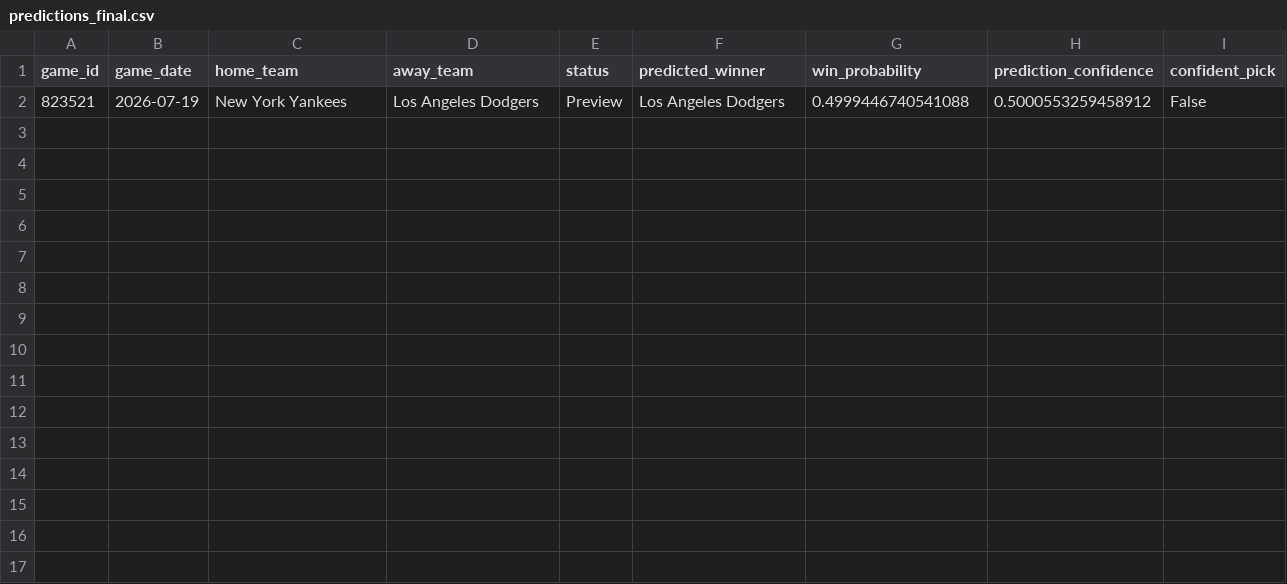
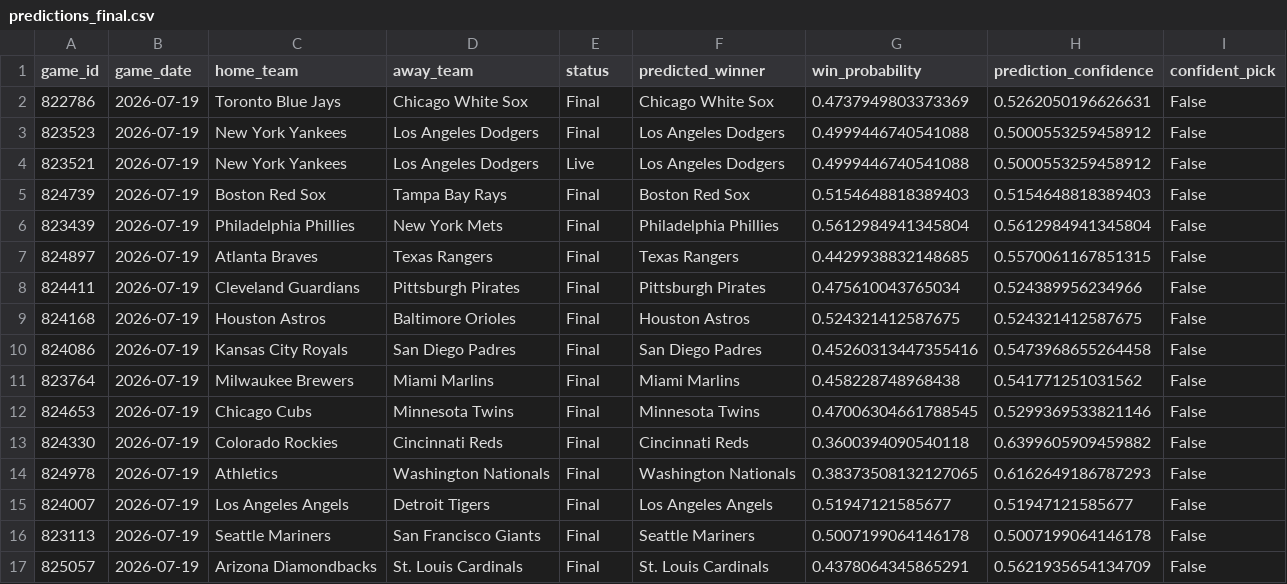
Before and after one commit to ByteLogic214/MLB-2026-Predictions, a CSV file: data/processed/predictions_final.csv, drawn as a sheet.

Commit message:
Predictions update [skip ci]

```diff
--- a/data/processed/predictions_final.csv
+++ b/data/processed/predictions_final.csv
@@ -1,2 +1,17 @@
 game_id,game_date,home_team,away_team,status,predicted_winner,win_probability,prediction_confidence,confident_pick
-823521,2026-07-19,New York Yankees,Los Angeles Dodgers,Preview,Los Angeles Dodgers,0.4999446740541088,0.5000553259458912,False
+822786,2026-07-19,Toronto Blue Jays,Chicago White Sox,Final,Chicago White Sox,0.4737949803373369,0.5262050196626631,False
+823523,2026-07-19,New York Yankees,Los Angeles Dodgers,Final,Los Angeles Dodgers,0.4999446740541088,0.5000553259458912,False
+823521,2026-07-19,New York Yankees,Los Angeles Dodgers,Live,Los Angeles Dodgers,0.4999446740541088,0.5000553259458912,False
+824739,2026-07-19,Boston Red Sox,Tampa Bay Rays,Final,Boston Red Sox,0.5154648818389403,0.5154648818389403,False
+823439,2026-07-19,Philadelphia Phillies,New York Mets,Final,Philadelphia Phillies,0.5612984941345804,0.5612984941345804,False
+824897,2026-07-19,Atlanta Braves,Texas Rangers,Final,Texas Rangers,0.4429938832148685,0.5570061167851315,False
+824411,2026-07-19,Cleveland Guardians,Pittsburgh Pirates,Final,Pittsburgh Pirates,0.475610043765034,0.524389956234966,False
+824168,2026-07-19,Houston Astros,Baltimore Orioles,Final,Houston Astros,0.524321412587675,0.524321412587675,False
+824086,2026-07-19,Kansas City Royals,San Diego Padres,Final,San Diego Padres,0.45260313447355416,0.5473968655264458,False
+823764,2026-07-19,Milwaukee Brewers,Miami Marlins,Final,Miami Marlins,0.458228748968438,0.541771251031562,False
+824653,2026-07-19,Chicago Cubs,Minnesota Twins,Final,Minnesota Twins,0.47006304661788545,0.5299369533821146,False
+824330,2026-07-19,Colorado Rockies,Cincinnati Reds,Final,Cincinnati Reds,0.3600394090540118,0.6399605909459882,False
+824978,2026-07-19,Athletics,Washington Nationals,Final,Washington Nationals,0.38373508132127065,0.6162649186787293,False
+824007,2026-07-19,Los Angeles Angels,Detroit Tigers,Final,Los Angeles Angels,0.51947121585677,0.51947121585677,False
+823113,2026-07-19,Seattle Mariners,San Francisco Giants,Final,Seattle Mariners,0.5007199064146178,0.5007199064146178,False
+825057,2026-07-19,Arizona Diamondbacks,St. Louis Cardinals,Final,St. Louis Cardinals,0.4378064345865291,0.5621935654134709,False
```
